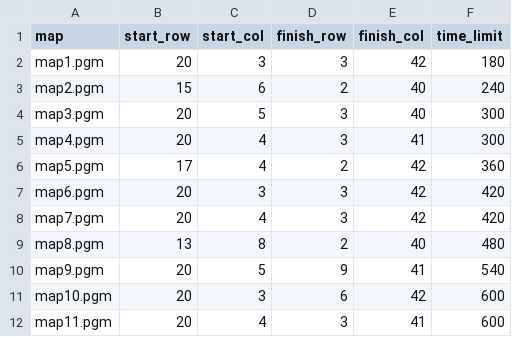
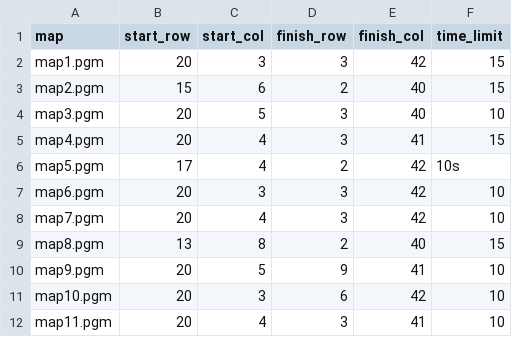
Before and after one commit to NapatzZ/nav-card, a CSV file: data/levels.csv, drawn as a sheet.

```diff
--- a/data/levels.csv
+++ b/data/levels.csv
@@ -1,12 +1,12 @@
 map,start_row,start_col,finish_row,finish_col,time_limit
-map1.pgm,20,3,3,42,180
-map2.pgm,15,6,2,40,240
-map3.pgm,20,5,3,40,300
-map4.pgm,20,4,3,41,300
-map5.pgm,17,4,2,42,360
-map6.pgm,20,3,3,42,420
-map7.pgm,20,4,3,42,420
-map8.pgm,13,8,2,40,480
-map9.pgm,20,5,9,41,540
-map10.pgm,20,3,6,42,600
-map11.pgm,20,4,3,41,600
+map1.pgm,20,3,3,42,15
+map2.pgm,15,6,2,40,15
+map3.pgm,20,5,3,40,10
+map4.pgm,20,4,3,41,15
+map5.pgm,17,4,2,42,10s
+map6.pgm,20,3,3,42,10
+map7.pgm,20,4,3,42,10
+map8.pgm,13,8,2,40,15
+map9.pgm,20,5,9,41,10
+map10.pgm,20,3,6,42,10
+map11.pgm,20,4,3,41,10
```
Also changed, not shown: statistics/completion/completion_data.csv, statistics/visualization/user_summary.csv, 18 other files.
